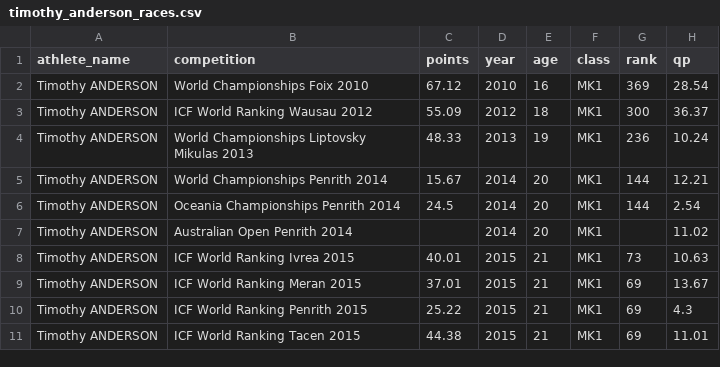
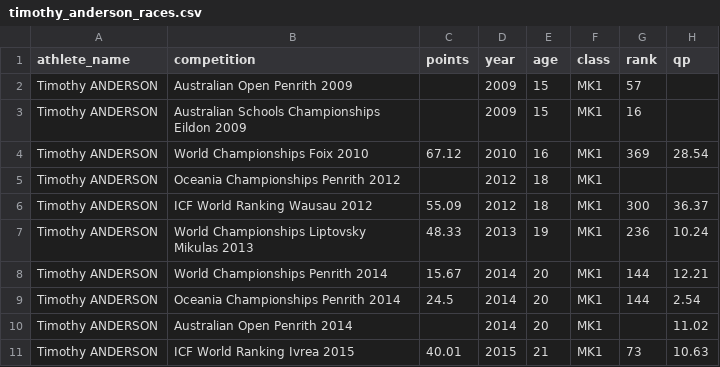
Before and after one commit to katrina-sutherland/athlete_career_dashboard, a CSV file: timothy_anderson_races.csv, drawn as a sheet; only a part is shown; the shorter side is filled out with more unchanged rows; the diff names each change by its address in the sheet, - before the commit and + after, or states it on an @@ line.

```diff
--- a/timothy_anderson_races.csv
+++ b/timothy_anderson_races.csv
+row 2: Timothy ANDERSON | Australian Open Penrith 2009 |  | 2009 | 15 | MK1 | 57
+row 3: Timothy ANDERSON | Australian Schools Championships Eildon 2009 |  | 2009 | 15 | MK1 | 16
+row 5: Timothy ANDERSON | Oceania Championships Penrith 2012 |  | 2012 | 18 | MK1
```
Also changed, not shown: 3 other files.
